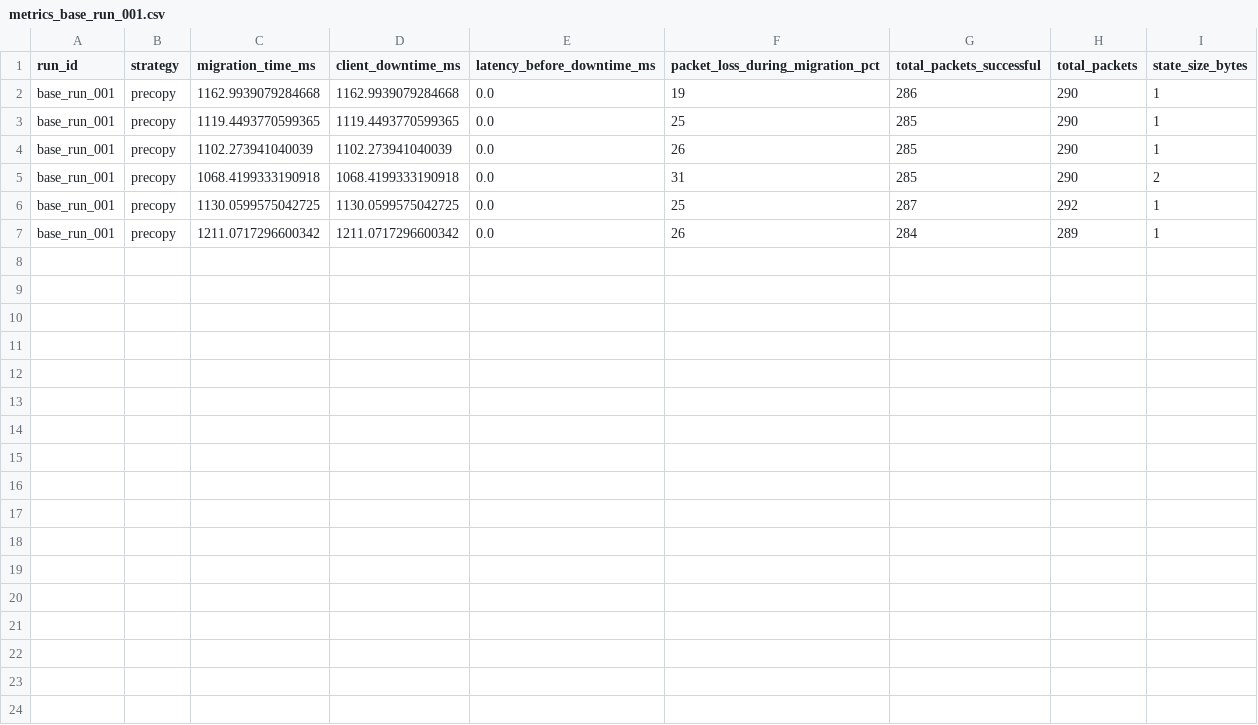
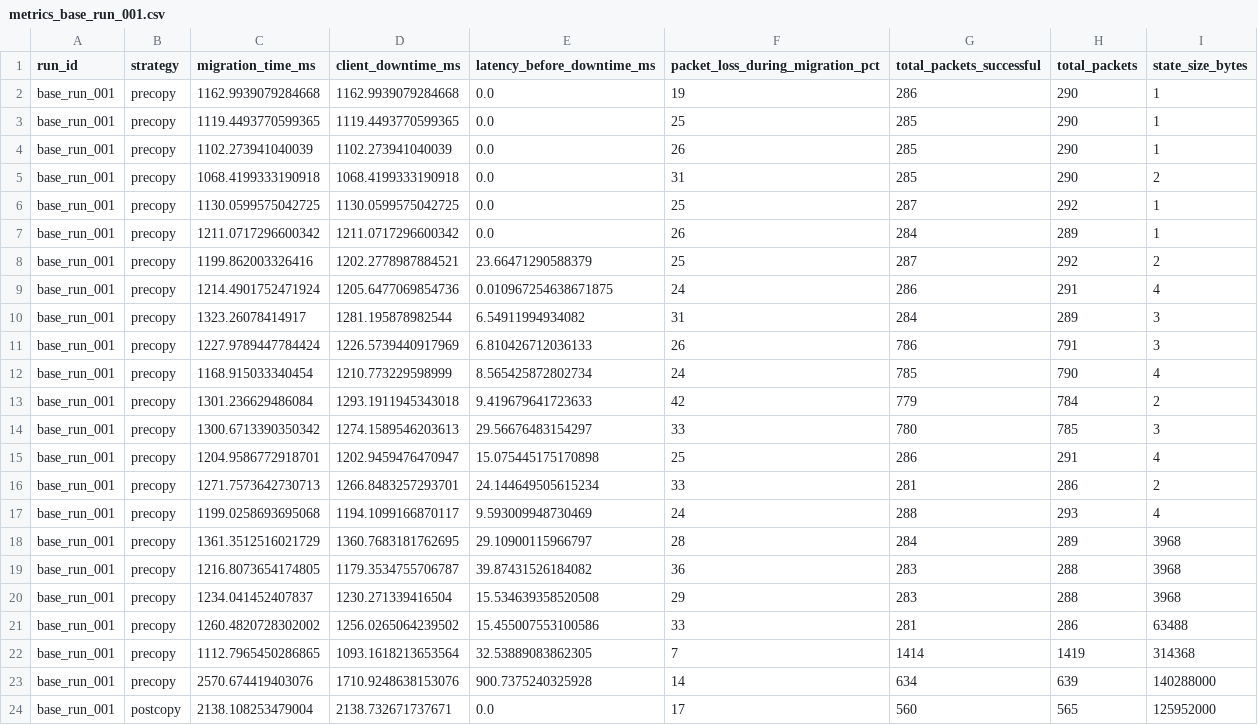
Before and after one commit to 3rd-semester-project/state-migration-bench, a CSV file: results/metrics_base_run_001.csv, drawn as a sheet; the diff names each change by its address in the sheet, - before the commit and + after, or states it on an @@ line.

Commit message:
Enhance migration tracking and metrics reporting
- Introduced a blob structure in the state to track individual ingests.
- Updated ingest and state functions to handle blob data.
- Modified MetricsCollector to compute new metrics based on total, downtime, and initial migration windows.
- Adjusted MigrationController to support new window calculations and blob handling.
- Updated configuration for increased client rate and payload size.
- Added new metrics to results CSV and updated PNG output.

```diff
--- a/results/metrics_base_run_001.csv
+++ b/results/metrics_base_run_001.csv
+row 8: base_run_001 | precopy | 1199.862003326416 | 1202.2778987884521 | 23.66471290588379 | 25 | 287 | 292 | 2
+row 9: base_run_001 | precopy | 1214.4901752471924 | 1205.6477069854736 | 0.010967254638671875 | 24 | 286 | 291 | 4
+row 10: base_run_001 | precopy | 1323.26078414917 | 1281.195878982544 | 6.54911994934082 | 31 | 284 | 289 | 3
+row 11: base_run_001 | precopy | 1227.9789447784424 | 1226.5739440917969 | 6.810426712036133 | 26 | 786 | 791 | 3
+row 12: base_run_001 | precopy | 1168.915033340454 | 1210.773229598999 | 8.565425872802734 | 24 | 785 | 790 | 4
+row 13: base_run_001 | precopy | 1301.236629486084 | 1293.1911945343018 | 9.419679641723633 | 42 | 779 | 784 | 2
+row 14: base_run_001 | precopy | 1300.6713390350342 | 1274.1589546203613 | 29.56676483154297 | 33 | 780 | 785 | 3
+row 15: base_run_001 | precopy | 1204.9586772918701 | 1202.9459476470947 | 15.075445175170898 | 25 | 286 | 291 | 4
+row 16: base_run_001 | precopy | 1271.7573642730713 | 1266.8483257293701 | 24.144649505615234 | 33 | 281 | 286 | 2
+row 17: base_run_001 | precopy | 1199.0258693695068 | 1194.1099166870117 | 9.593009948730469 | 24 | 288 | 293 | 4
+row 18: base_run_001 | precopy | 1361.3512516021729 | 1360.7683181762695 | 29.10900115966797 | 28 | 284 | 289 | 3968
+row 19: base_run_001 | precopy | 1216.8073654174805 | 1179.3534755706787 | 39.87431526184082 | 36 | 283 | 288 | 3968
+row 20: base_run_001 | precopy | 1234.041452407837 | 1230.271339416504 | 15.534639358520508 | 29 | 283 | 288 | 3968
+row 21: base_run_001 | precopy | 1260.4820728302002 | 1256.0265064239502 | 15.455007553100586 | 33 | 281 | 286 | 63488
+row 22: base_run_001 | precopy | 1112.7965450286865 | 1093.1618213653564 | 32.53889083862305 | 7 | 1414 | 1419 | 314368
+row 23: base_run_001 | precopy | 2570.674419403076 | 1710.9248638153076 | 900.7375240325928 | 14 | 634 | 639 | 140288000
+row 24: base_run_001 | postcopy | 2138.108253479004 | 2138.732671737671 | 0.0 | 17 | 560 | 565 | 125952000
```
Also changed, not shown: 6 other files.
